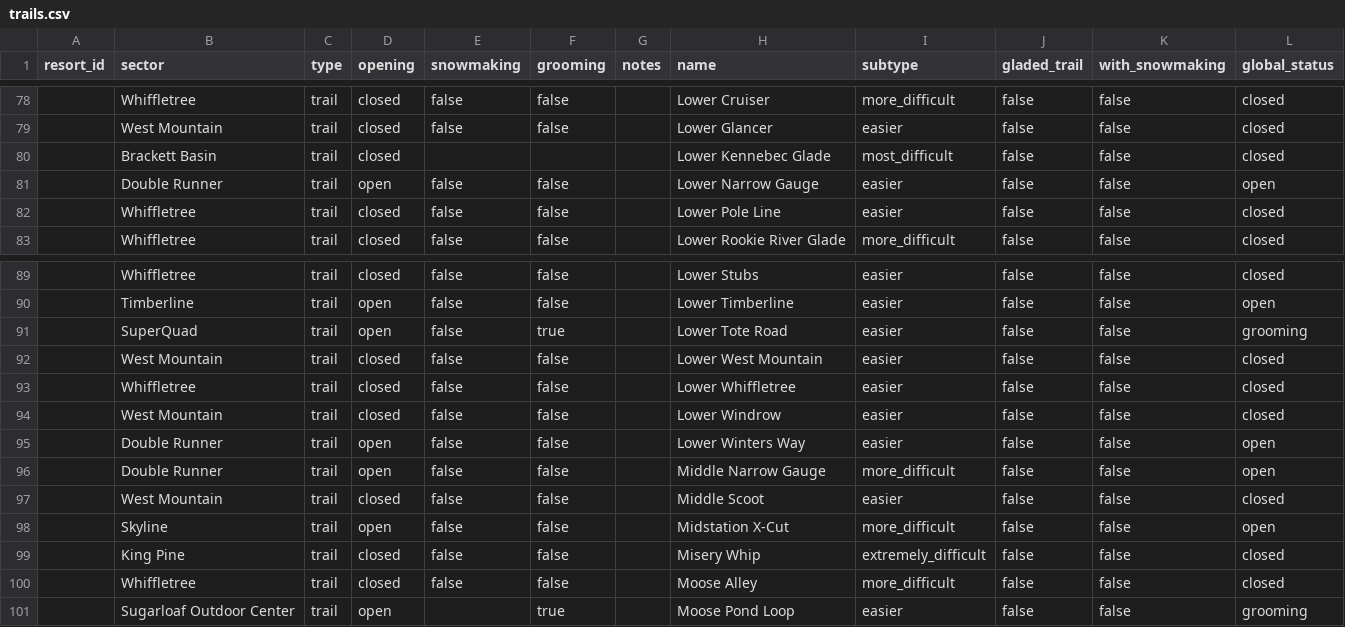
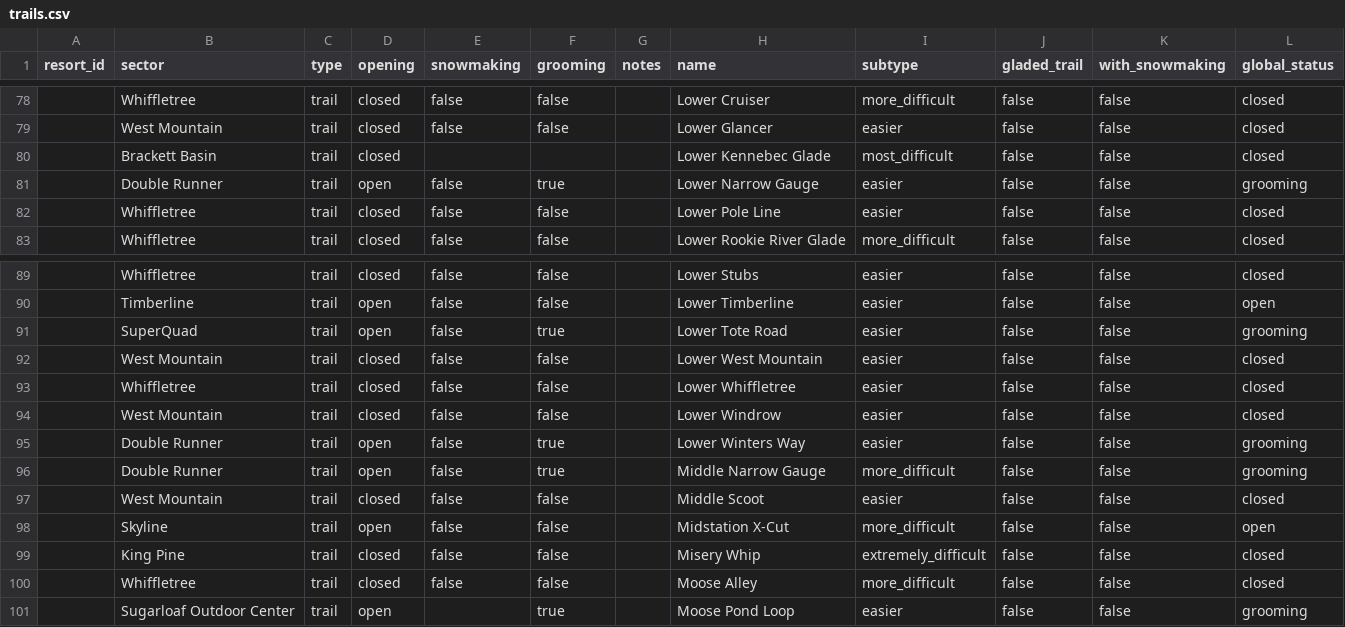
Before and after one commit to abkfenris/sugarloaf, a CSV file: trails.csv, drawn as a sheet; only a part is shown, gaps mark what is left out.

```diff
--- a/trails.csv
+++ b/trails.csv
@@ -80,3 +80,3 @@ resort_id,sector,type,opening,snowmaking,grooming,notes,name,subtype,gladed_trai
 ,Brackett Basin,trail,closed,,,,Lower Kennebec Glade,most_difficult,false,false,closed
-,Double Runner,trail,open,false,false,,Lower Narrow Gauge,easier,false,false,open
+,Double Runner,trail,open,false,true,,Lower Narrow Gauge,easier,false,false,grooming
 ,Whiffletree,trail,closed,false,false,,Lower Pole Line,easier,false,false,closed
@@ -94,4 +94,4 @@ resort_id,sector,type,opening,snowmaking,grooming,notes,name,subtype,gladed_trai
 ,West Mountain,trail,closed,false,false,,Lower Windrow,easier,false,false,closed
-,Double Runner,trail,open,false,false,,Lower Winters Way,easier,false,false,open
-,Double Runner,trail,open,false,false,,Middle Narrow Gauge,more_difficult,false,false,open
+,Double Runner,trail,open,false,true,,Lower Winters Way,easier,false,false,grooming
+,Double Runner,trail,open,false,true,,Middle Narrow Gauge,more_difficult,false,false,grooming
 ,West Mountain,trail,closed,false,false,,Middle Scoot,easier,false,false,closed
```
Also changed, not shown: 1 other file.
